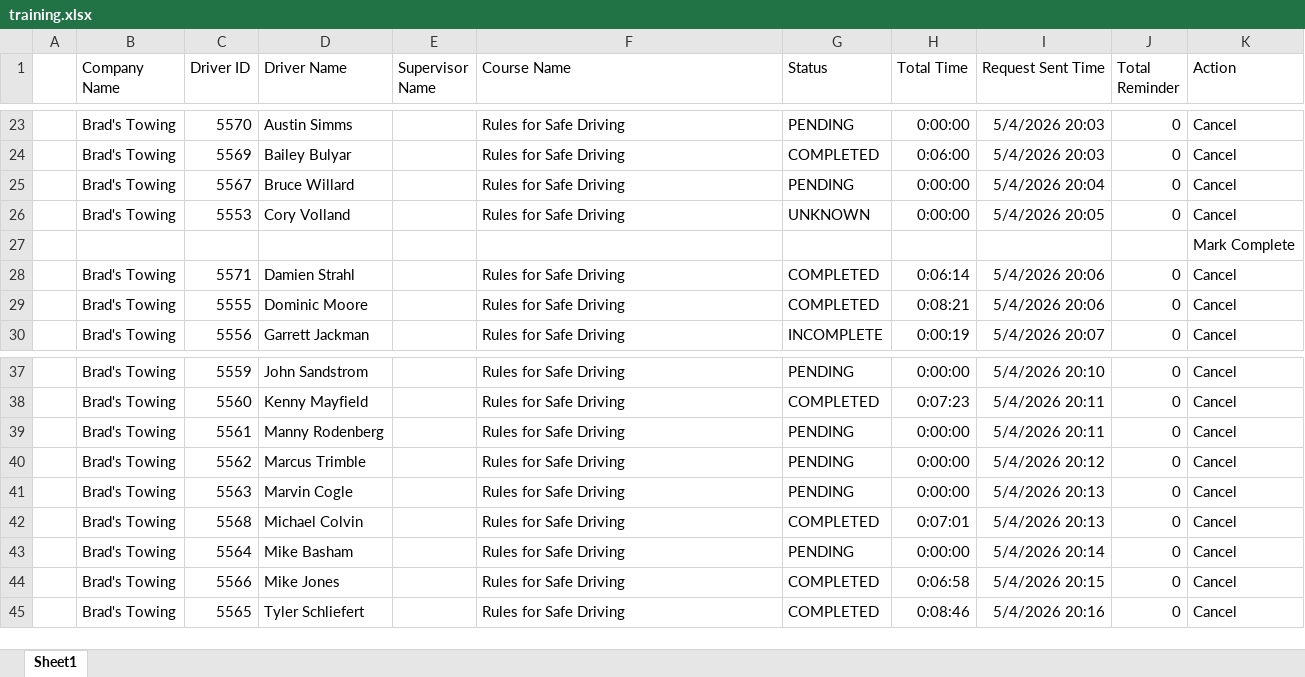
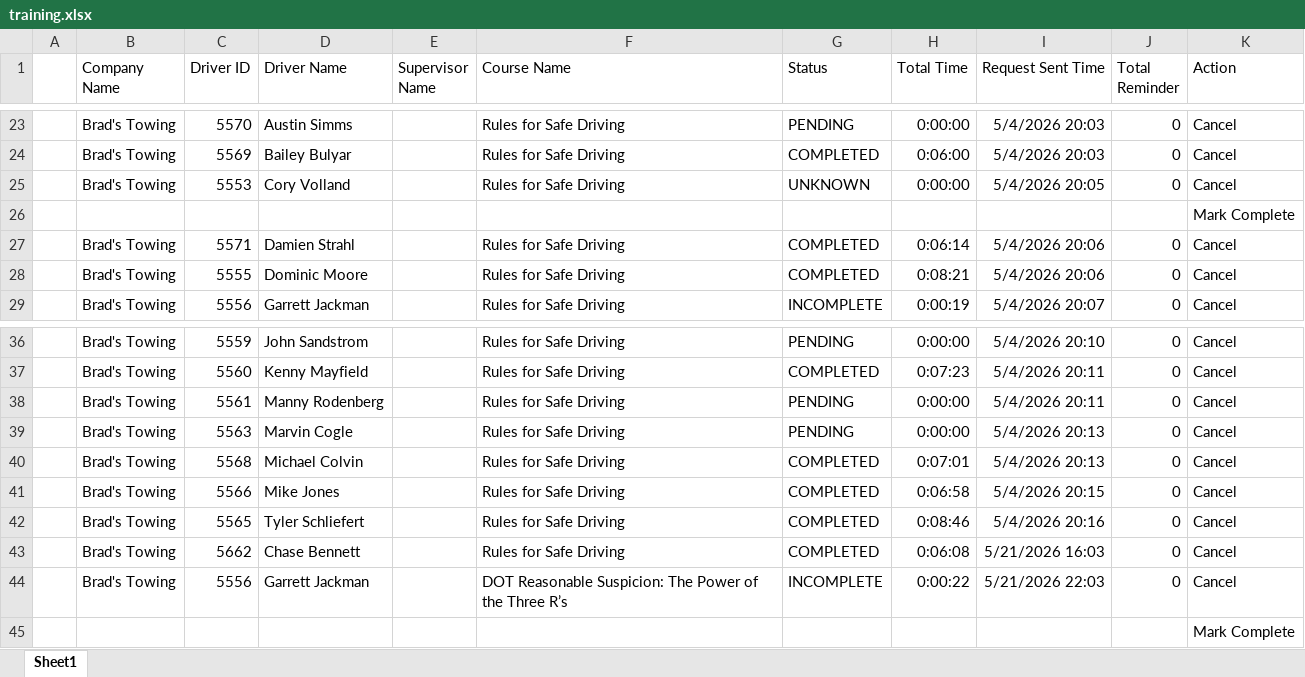
Before and after one commit to jmullins-DEN/Brads-Towing, an Excel workbook: training.xlsx, sheet Sheet1, drawn as a sheet; only a part is shown, gaps mark what is left out; values as stored, in another font and other column widths than the file's, no borders; removed rows and columns are numbered as before the commit, all else as after; the diff names each change by its address in the sheet, - before the commit and + after, or states it on an @@ line.

```diff
--- a/training.xlsx (sheet Sheet1)
+++ b/training.xlsx (sheet Sheet1)
-row 25:  | Brad's Towing | 5567 | Bruce Willard |  | Rules for Safe Driving | PENDING | 0:00:00 | 5/4/2026 20:04 | 0 | Cancel
-row 40:  | Brad's Towing | 5562 | Marcus Trimble |  | Rules for Safe Driving | PENDING | 0:00:00 | 5/4/2026 20:12 | 0 | Cancel
-row 43:  | Brad's Towing | 5564 | Mike Basham |  | Rules for Safe Driving | PENDING | 0:00:00 | 5/4/2026 20:14 | 0 | Cancel
+row 43:  | Brad's Towing | 5662 | Chase Bennett |  | Rules for Safe Driving | COMPLETED | 0:06:08 | 5/21/2026 16:03 | 0 | Cancel
+row 44:  | Brad's Towing | 5556 | Garrett Jackman |  | DOT Reasonable Suspicion: The Power of the Three R’s | INCOMPLETE | 0:00:22 | 5/21/2026 22:03 | 0 | Cancel
+row 45:  |  |  |  |  |  |  |  |  |  | Mark Complete
```
Also changed, not shown: camera_events.xlsx.
